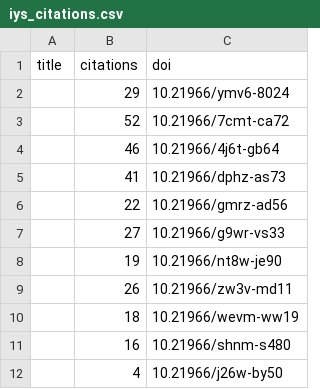
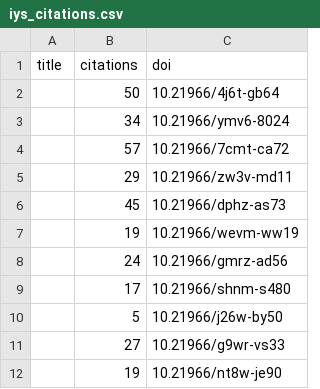
Before and after one commit to international-year-of-the-salmon/about, a CSV file: docs/assets/data/iys_citations.csv, drawn as a sheet.

```diff
--- a/docs/assets/data/iys_citations.csv
+++ b/docs/assets/data/iys_citations.csv
@@ -1,12 +1,12 @@
 title,citations,doi
-,29,10.21966/ymv6-8024
-,52,10.21966/7cmt-ca72
-,46,10.21966/4j6t-gb64
-,41,10.21966/dphz-as73
-,22,10.21966/gmrz-ad56
+,50,10.21966/4j6t-gb64
+,34,10.21966/ymv6-8024
+,57,10.21966/7cmt-ca72
+,29,10.21966/zw3v-md11
+,45,10.21966/dphz-as73
+,19,10.21966/wevm-ww19
+,24,10.21966/gmrz-ad56
+,17,10.21966/shnm-s480
+,5,10.21966/j26w-by50
 ,27,10.21966/g9wr-vs33
 ,19,10.21966/nt8w-je90
-,26,10.21966/zw3v-md11
-,18,10.21966/wevm-ww19
-,16,10.21966/shnm-s480
-,4,10.21966/j26w-by50
```
Also changed, not shown: docs/assets/data/relationships.csv, 1 other file.
